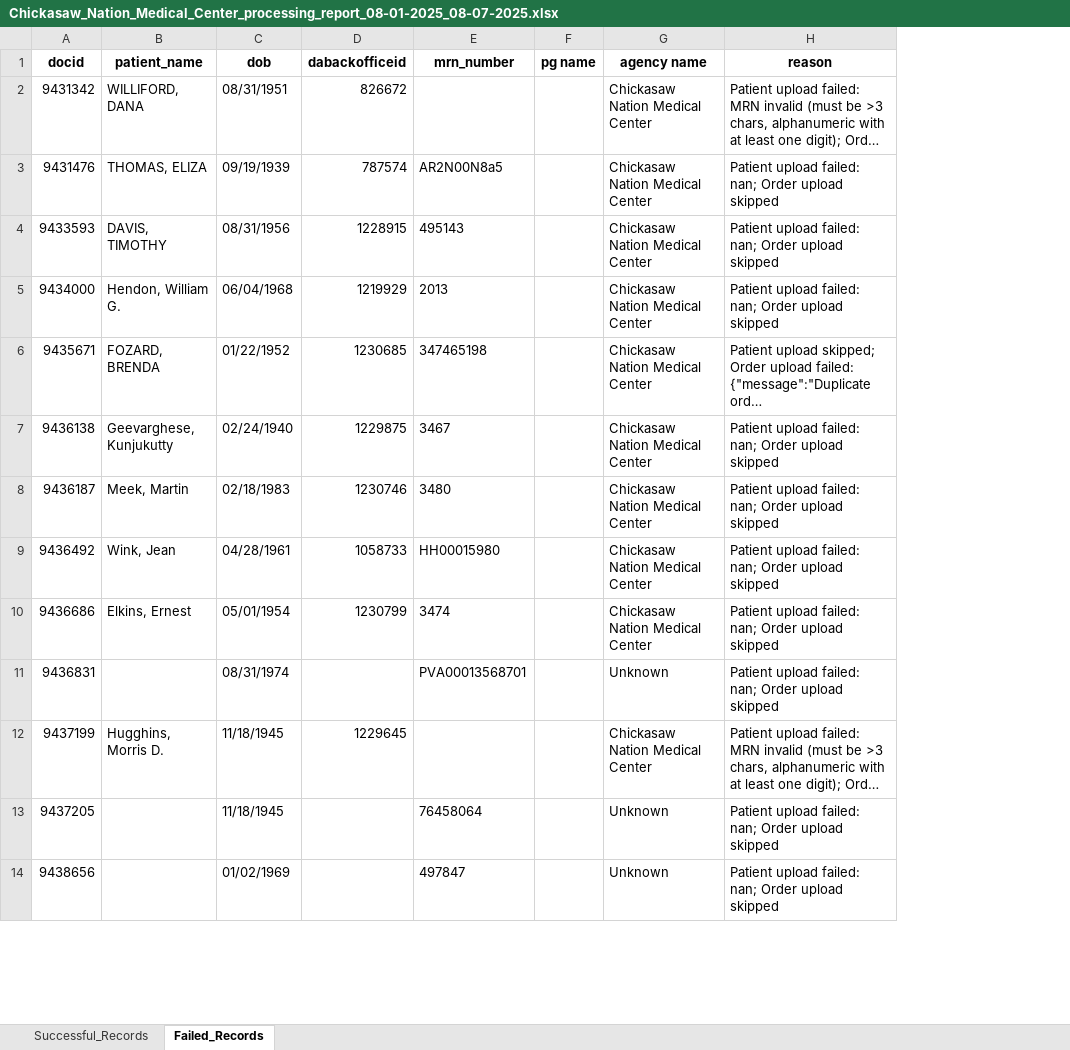
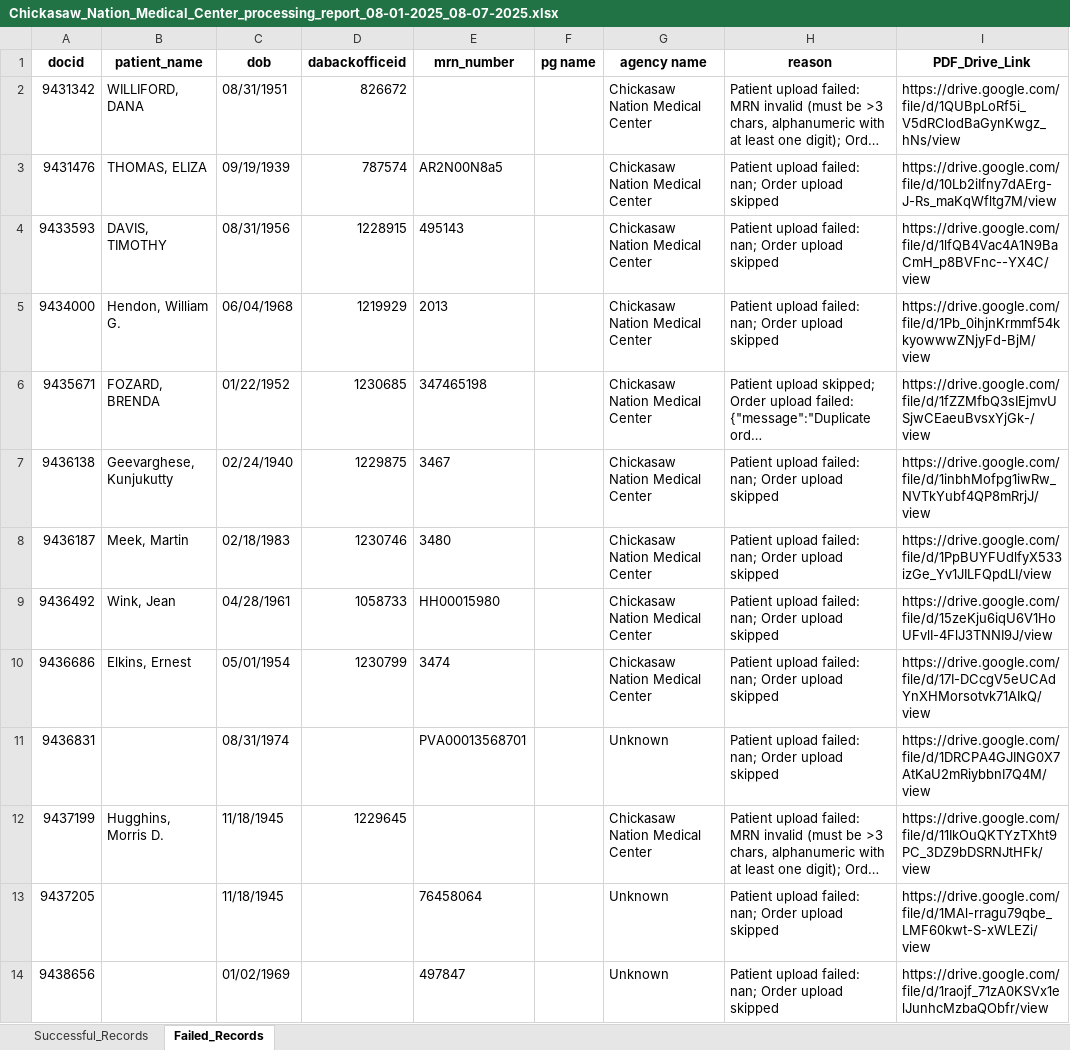
Before and after one commit to PranavRaam/Doctor-Alliance-Optimized, an Excel workbook: Chickasaw_Nation_Medical_Center_processing_report_08-01-2025_08-07-2025.xlsx, sheet Failed_Records, drawn as a sheet; only a part is shown; long unchanged cells end in …; values as stored, in another font and other column widths than the file's, no borders; the diff names each change by its address in the sheet, - before the commit and + after, or states it on an @@ line.

```diff
--- a/Chickasaw_Nation_Medical_Center_processing_report_08-01-2025_08-07-2025.xlsx (sheet Failed_Records)
+++ b/Chickasaw_Nation_Medical_Center_processing_report_08-01-2025_08-07-2025.xlsx (sheet Failed_Records)
+column I (PDF_Drive_Link), rows 2-14: https://drive.google.com/file/d/1QUBpLoRf5i_V5dRClodBaGynKwgz_hNs/view | https://drive.google.com/file/d/10Lb2iIfny7dAErg-J-Rs_maKqWfltg7M/view | https://drive.google.com/file/d/1lfQB4Vac4A1N9BaCmH_p8BVFnc--YX4C/view | https://drive.google.com/file/d/1Pb_0ihjnKrmmf54kkyowwwZNjyFd-BjM/view | https://drive.google.com/file/d/1fZZMfbQ3sIEjmvUSjwCEaeuBvsxYjGk-/view | https://drive.google.com/file/d/1inbhMofpg1iwRw_NVTkYubf4QP8mRrjJ/view | https://drive.google.com/file/d/1PpBUYFUdlfyX533izGe_Yv1JILFQpdLI/view | https://drive.google.com/file/d/15zeKju6iqU6V1HoUFvlI-4FlJ3TNNI9J/view | https://drive.google.com/file/d/17I-DCcgV5eUCAdYnXHMorsotvk71AIkQ/view | https://drive.google.com/file/d/1DRCPA4GJING0X7AtKaU2mRiybbnI7Q4M/view | https://drive.google.com/file/d/11IkOuQKTYzTXht9PC_3DZ9bDSRNJtHFk/view | https://drive.google.com/file/d/1MAl-rragu79qbe_LMF60kwt-S-xWLEZi/view | https://drive.google.com/file/d/1raojf_71zA0KSVx1elJunhcMzbaQObfr/view
```
Also changed, not shown: 27 other files.
